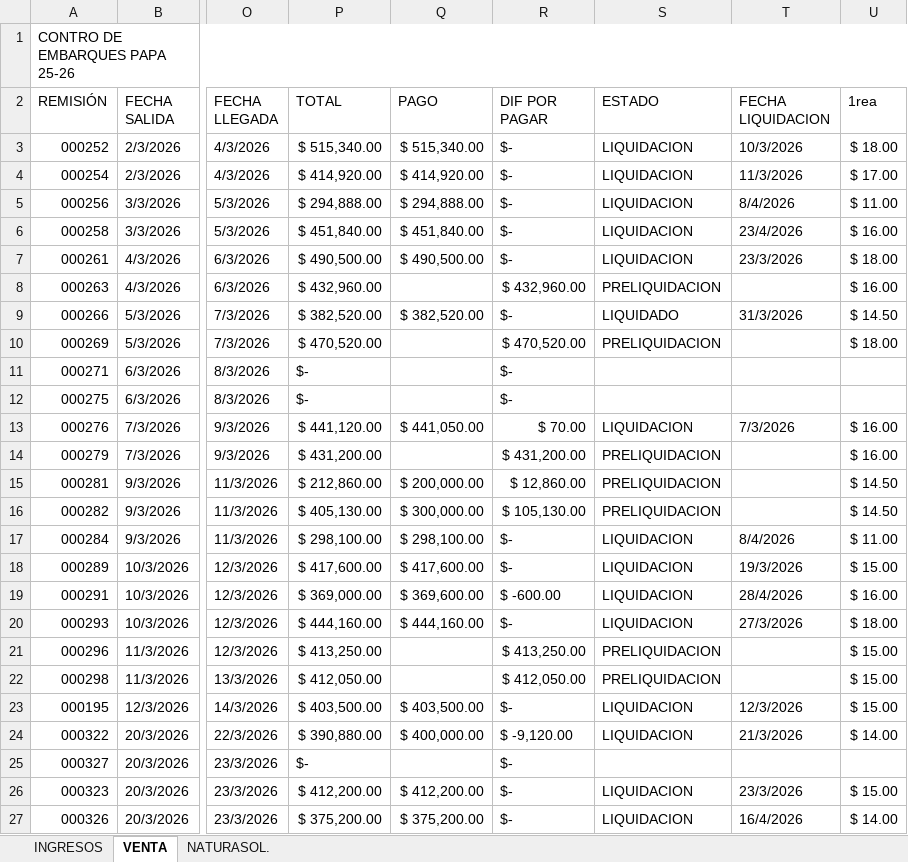
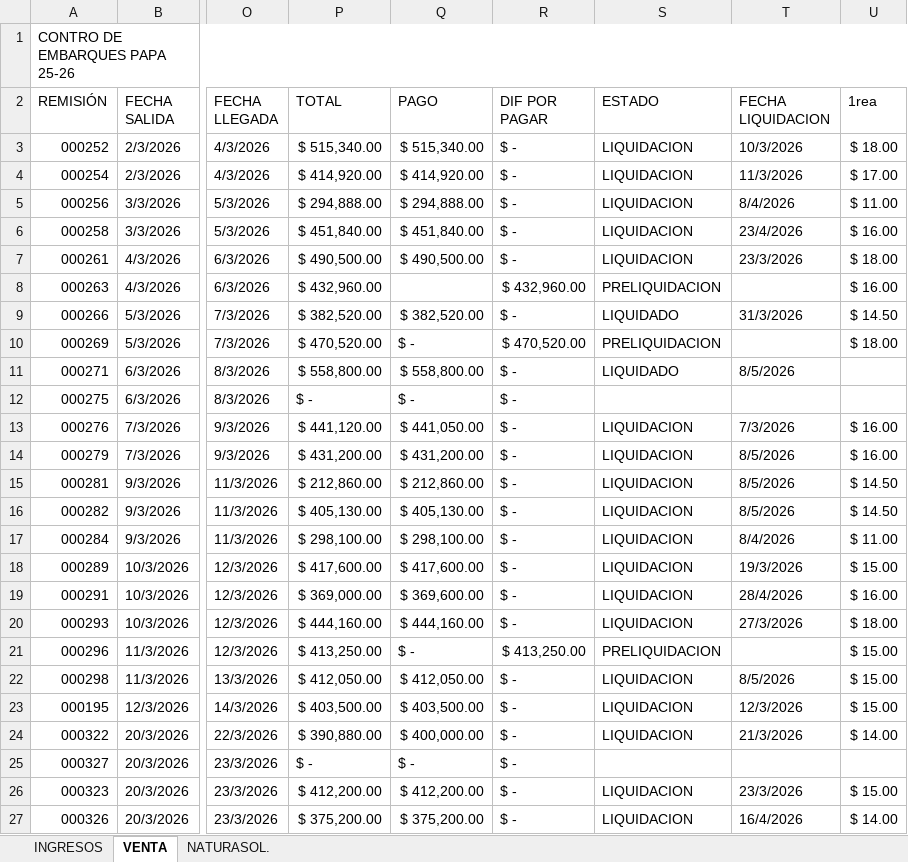
Before and after one commit to NormanProduce/Ciclo-25-26, an Excel workbook: ingresos.xlsx, sheet VENTA, drawn as a sheet; only a part is shown, gaps mark what is left out; values as stored, in another font and other column widths than the file's, no cell formats; charts and pictures not drawn; the diff covers the shown part only; the diff names each change by its address in the sheet, - before the commit and + after, or states it on an @@ line.

```diff
--- a/ingresos.xlsx (sheet VENTA)
+++ b/ingresos.xlsx (sheet VENTA)
-R3:R7 (DIF POR PAGAR): $-
+R3:R7 (DIF POR PAGAR): $ -
-R9 (DIF POR PAGAR): $-
+R9 (DIF POR PAGAR): $ -
-Q10 (PAGO): (empty)
+Q10 (PAGO): $ -
-P11 (TOTAL): $-
+P11 (TOTAL): $ 558,800.00
-Q11 (PAGO): (empty)
+Q11 (PAGO): $ 558,800.00
-R11:R12 (DIF POR PAGAR): $-
+R11:R12 (DIF POR PAGAR): $ -
-S11 (ESTADO): (empty)
+S11 (ESTADO): LIQUIDADO
-T11 (FECHA LIQUIDACION): (empty)
+T11 (FECHA LIQUIDACION): 8/5/2026
-P12 (TOTAL): $-
+P12 (TOTAL): $ -
-Q12 (PAGO): (empty)
+Q12 (PAGO): $ -
-R13 (DIF POR PAGAR): $ 70.00
+R13 (DIF POR PAGAR): $ -
-Q14 (PAGO): (empty)
+Q14 (PAGO): $ 431,200.00
-R14 (DIF POR PAGAR): $ 431,200.00
+R14 (DIF POR PAGAR): $ -
-S14:S16 (ESTADO): PRELIQUIDACION
+S14:S16 (ESTADO): LIQUIDACION
-T14:T16 (FECHA LIQUIDACION): (empty)
+T14:T16 (FECHA LIQUIDACION): 8/5/2026
-Q15 (PAGO): $ 200,000.00
+Q15 (PAGO): $ 212,860.00
-R15 (DIF POR PAGAR): $ 12,860.00
+R15 (DIF POR PAGAR): $ -
-Q16 (PAGO): $ 300,000.00
+Q16 (PAGO): $ 405,130.00
-R16 (DIF POR PAGAR): $ 105,130.00
+R16 (DIF POR PAGAR): $ -
-R17:R18 (DIF POR PAGAR): $-
+R17:R18 (DIF POR PAGAR): $ -
-R19 (DIF POR PAGAR): $ -600.00
+R19 (DIF POR PAGAR): $ -
-R20 (DIF POR PAGAR): $-
+R20 (DIF POR PAGAR): $ -
-Q21 (PAGO): (empty)
+Q21 (PAGO): $ -
-Q22 (PAGO): (empty)
+Q22 (PAGO): $ 412,050.00
-R22 (DIF POR PAGAR): $ 412,050.00
+R22 (DIF POR PAGAR): $ -
-S22 (ESTADO): PRELIQUIDACION
+S22 (ESTADO): LIQUIDACION
-T22 (FECHA LIQUIDACION): (empty)
+T22 (FECHA LIQUIDACION): 8/5/2026
-R23 (DIF POR PAGAR): $-
+R23 (DIF POR PAGAR): $ -
-R24 (DIF POR PAGAR): $ -9,120.00
+R24 (DIF POR PAGAR): $ -
-P25 (TOTAL): $-
+P25 (TOTAL): $ -
-Q25 (PAGO): (empty)
+Q25 (PAGO): $ -
-R25:R27 (DIF POR PAGAR): $-
+R25:R27 (DIF POR PAGAR): $ -
```
Also changed, not shown: 2 added rows, 2 removed rows and 26 edited cells elsewhere in this sheet, sheet INGRESOS, cell formats, formulas that keep their value, hidden cells.
